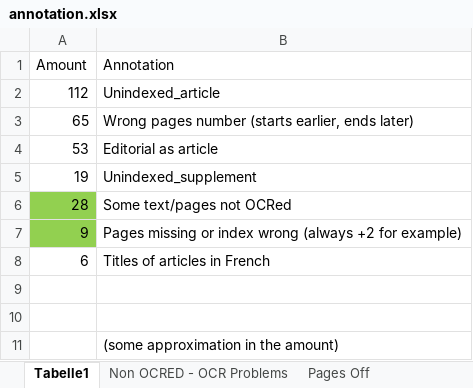
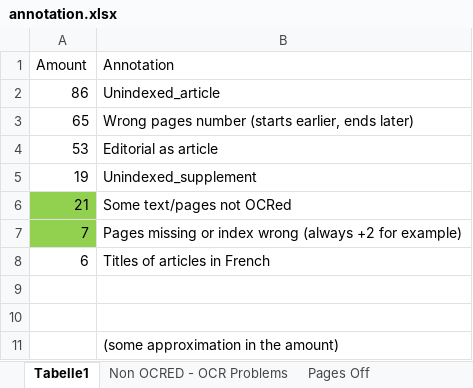
Before and after one commit to inidun/tagged_courier, an Excel workbook: annotation.xlsx, sheet Tabelle1, drawn as a sheet; values as stored, in another font and other column widths than the file's, no borders; the diff names each change by its address in the sheet, - before the commit and + after, or states it on an @@ line.

```diff
--- a/annotation.xlsx (sheet Tabelle1)
+++ b/annotation.xlsx (sheet Tabelle1)
-A2 (Amount): 112
+A2 (Amount): 86
-A6 (Amount): 28
+A6 (Amount): 21
-A7 (Amount): 9
+A7 (Amount): 7
```
Also changed, not shown: sheet Non OCRED - OCR Problems, sheet Pages Off, other sheet tabs.
